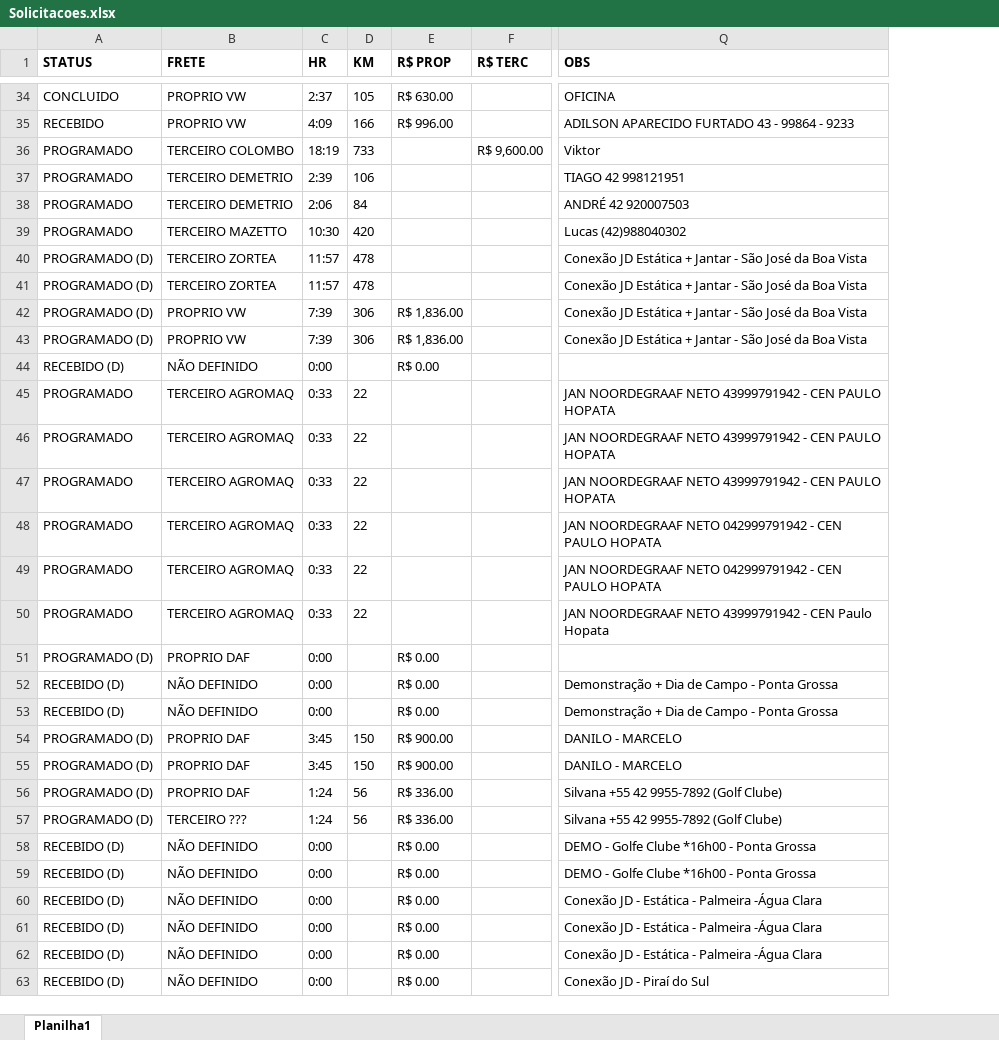
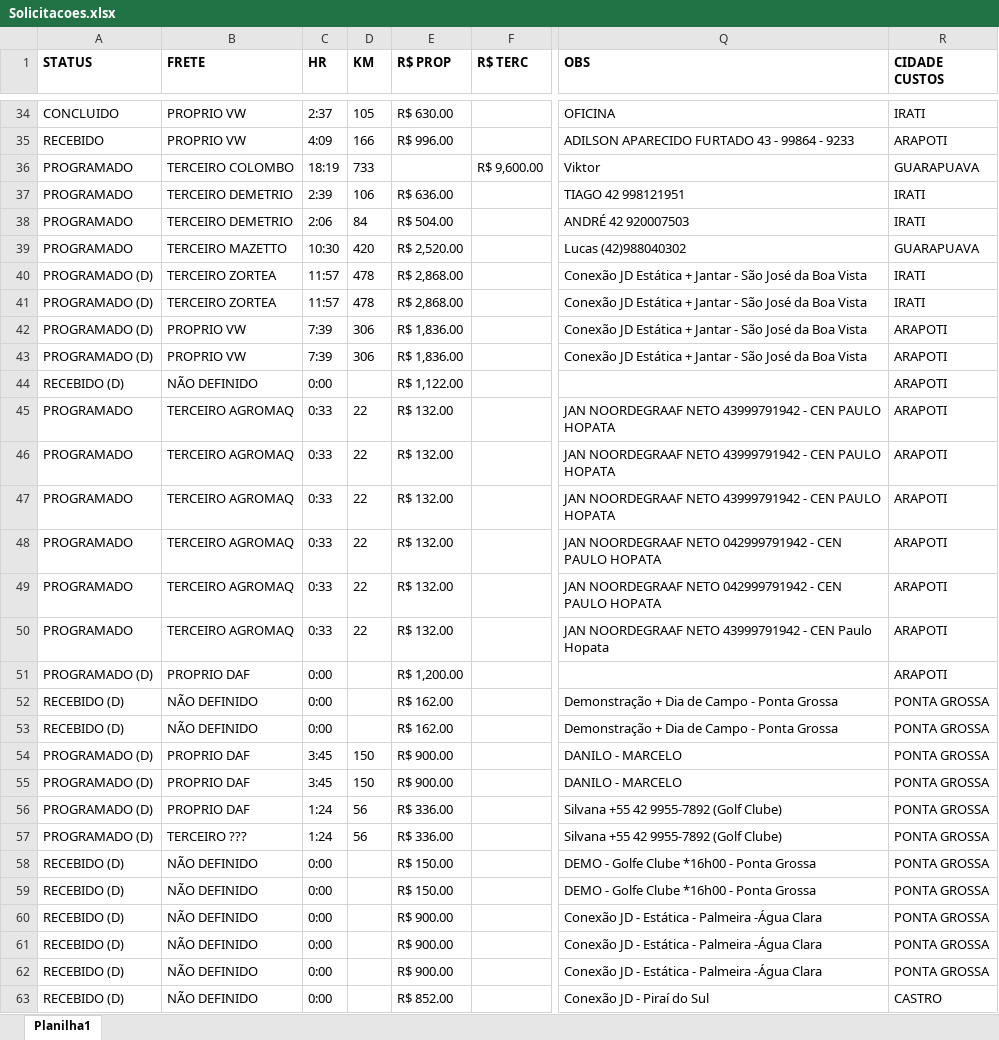
Before and after one commit to LOGMPA/LOG, an Excel workbook: public/data/Solicitacoes.xlsx, sheet Planilha1, drawn as a sheet; only a part is shown, gaps mark what is left out; values as stored, in another font and other column widths than the file's, no borders; the diff covers the shown part only; the diff names each change by its address in the sheet, - before the commit and + after, or states it on an @@ line.

Commit message:
Add files via upload

```diff
--- a/public/data/Solicitacoes.xlsx (sheet Planilha1)
+++ b/public/data/Solicitacoes.xlsx (sheet Planilha1)
+column R (CIDADE CUSTOS), rows 34-63: IRATI | ARAPOTI | GUARAPUAVA | IRATI | IRATI | GUARAPUAVA | IRATI | IRATI | ARAPOTI | ARAPOTI | ARAPOTI | ARAPOTI | ARAPOTI | ARAPOTI | ARAPOTI | ARAPOTI | ARAPOTI | ARAPOTI | PONTA GROSSA | PONTA GROSSA | PONTA GROSSA | PONTA GROSSA | PONTA GROSSA | PONTA GROSSA | PONTA GROSSA | PONTA GROSSA | PONTA GROSSA | PONTA GROSSA | PONTA GROSSA | CASTRO
-E37 (R$ PROP): (empty)
+E37 (R$ PROP): R$ 636.00
-E38 (R$ PROP): (empty)
+E38 (R$ PROP): R$ 504.00
-E39 (R$ PROP): (empty)
+E39 (R$ PROP): R$ 2,520.00
-E40:E41 (R$ PROP): (empty)
+E40:E41 (R$ PROP): R$ 2,868.00
-E44 (R$ PROP): R$ 0.00
+E44 (R$ PROP): R$ 1,122.00
-E45:E50 (R$ PROP): (empty)
+E45:E50 (R$ PROP): R$ 132.00
-E51 (R$ PROP): R$ 0.00
+E51 (R$ PROP): R$ 1,200.00
-E52:E53 (R$ PROP): R$ 0.00
+E52:E53 (R$ PROP): R$ 162.00
-E58:E59 (R$ PROP): R$ 0.00
+E58:E59 (R$ PROP): R$ 150.00
-E60:E62 (R$ PROP): R$ 0.00
+E60:E62 (R$ PROP): R$ 900.00
-E63 (R$ PROP): R$ 0.00
+E63 (R$ PROP): R$ 852.00
```
Also changed, not shown: 7 edited cells elsewhere in this sheet.
